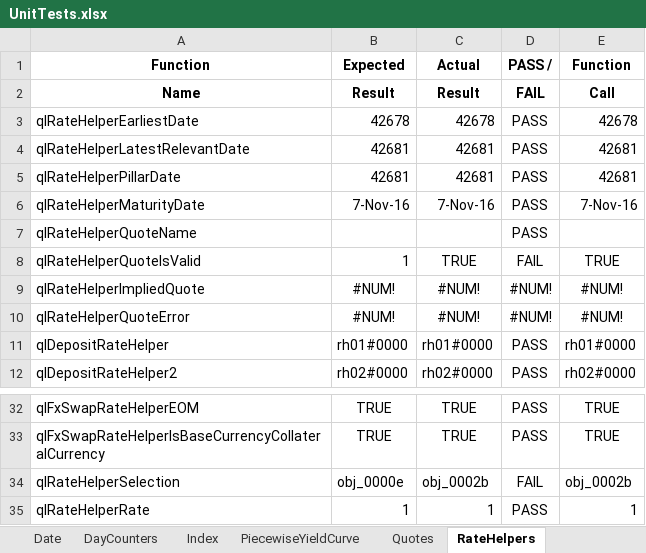
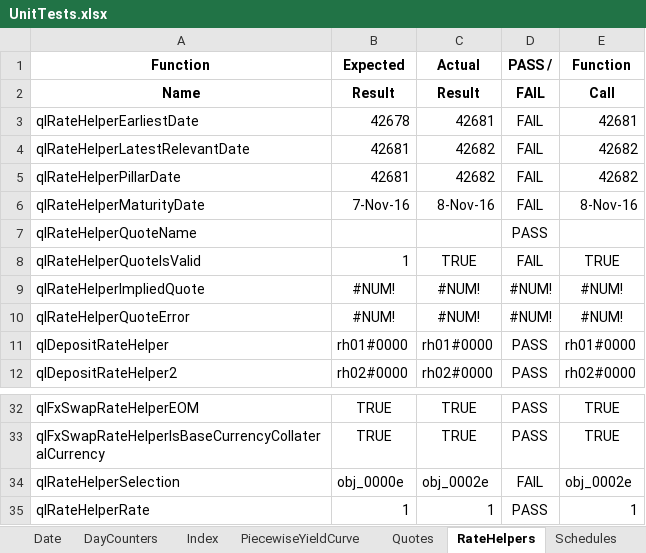
Before and after one commit to eehlers/QuantLibXL, an Excel workbook: UnitTests/UnitTests.xlsx, sheet RateHelpers, drawn as a sheet; only a part is shown, gaps mark what is left out; values as stored, in another font and other column widths than the file's, no borders; the diff names each change by its address in the sheet, - before the commit and + after, or states it on an @@ line.

Commit message:
export schedule functions to excel (200/1114)

```diff
--- a/UnitTests/UnitTests.xlsx (sheet RateHelpers)
+++ b/UnitTests/UnitTests.xlsx (sheet RateHelpers)
+sheet tab: Schedules
-C3 (Actual): 42678
+C3 (Actual): 42681
-D3:D6 (PASS /): PASS
+D3:D6 (PASS /): FAIL
-E3 (Function): 42678
+E3 (Function): 42681
-C4:C5 (Actual): 42681
+C4:C5 (Actual): 42682
-E4:E5 (Function): 42681
+E4:E5 (Function): 42682
-C6 (Actual): 7-Nov-16
+C6 (Actual): 8-Nov-16
-E6 (Function): 7-Nov-16
+E6 (Function): 8-Nov-16
-C34 (Actual): obj_0002b
+C34 (Actual): obj_0002e
-E34 (Function): obj_0002b
+E34 (Function): obj_0002e
```
Also changed, not shown: sheet PiecewiseYieldCurve, sheet Date, sheet UnitTests, 2 other files.
